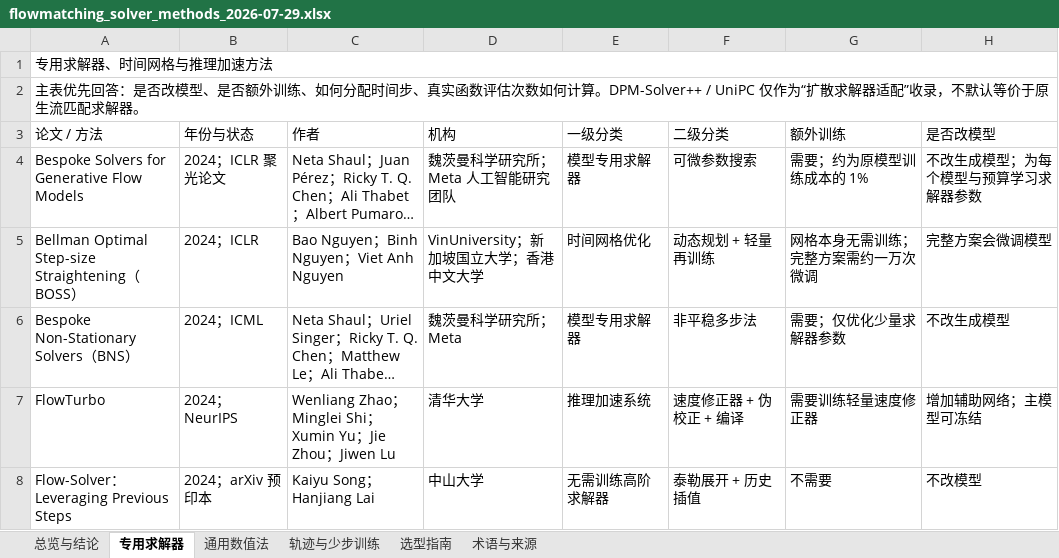
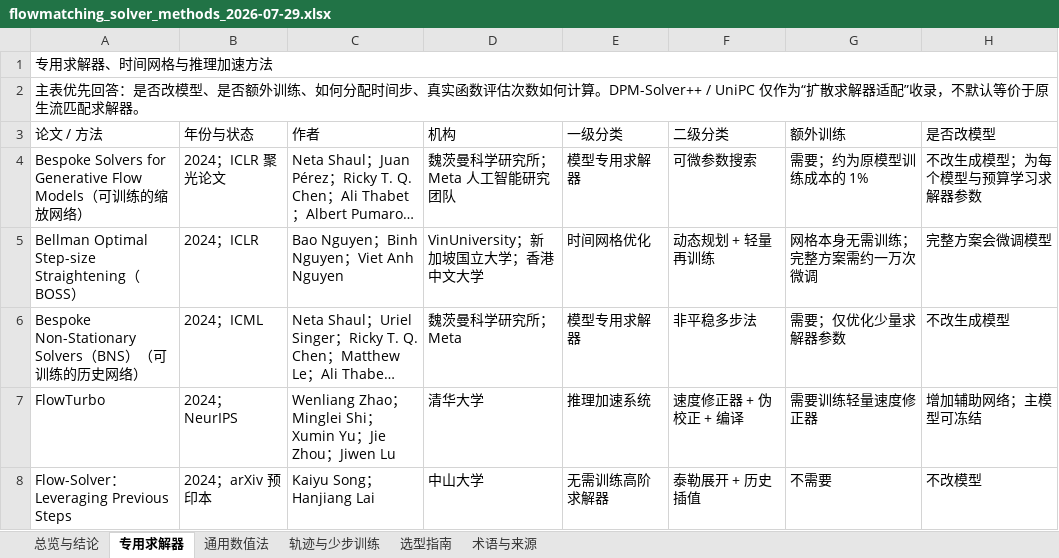
Before and after one commit to Lonperzjm/Summer_Intern_Vault, an Excel workbook: raw/notes/flowmatching_solver_methods_2026-07-29.xlsx, sheet 专用求解器, drawn as a sheet; only a part is shown; long unchanged cells end in …; values as stored, in another font and other column widths than the file's, no cell formats; table styles not drawn; the diff covers the shown part only; the diff names each change by its address in the sheet, - before the commit and + after, or states it on an @@ line.

Commit message:
vault: sync solver research and experiment reports

```diff
--- a/raw/notes/flowmatching_solver_methods_2026-07-29.xlsx (sheet 专用求解器)
+++ b/raw/notes/flowmatching_solver_methods_2026-07-29.xlsx (sheet 专用求解器)
-A4 (论文 / 方法): …Flow Models
+A4 (论文 / 方法): …Flow Models（可训练的缩放网络）
-A6 (论文 / 方法): Bespoke Non-Stationary Solvers（BNS）
+A6 (论文 / 方法): Bespoke Non-Stationary Solvers（BNS）（可训练的历史网络）
```
Also changed, not shown: 5 edited cells elsewhere in this sheet, cell formats, 41 other files.
